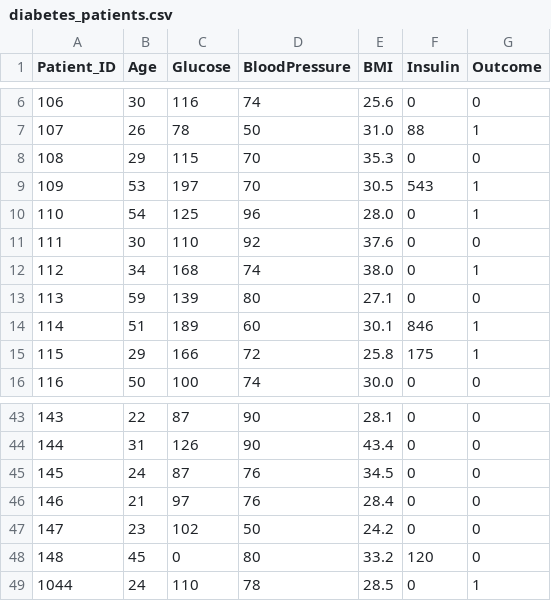
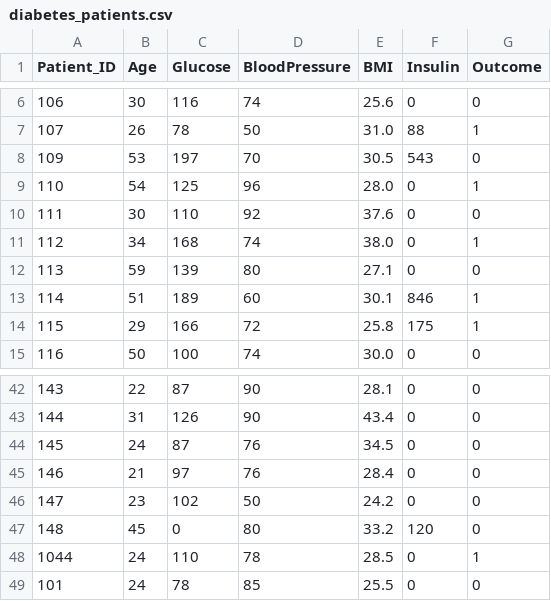
Before and after one commit to HamiduI-Islam/Diabetic-Patient-Analyzer, a CSV file: diabetes_patients.csv, drawn as a sheet; only a part is shown, gaps mark what is left out.

```diff
--- a/diabetes_patients.csv
+++ b/diabetes_patients.csv
@@ -7,4 +7,3 @@ Patient_ID,Age,Glucose,BloodPressure,BMI,Insulin,Outcome
 107,26,78,50,31.0,88,1
-108,29,115,70,35.3,0,0
-109,53,197,70,30.5,543,1
+109,53,197,70,30.5,543,0
 110,54,125,96,28.0,0,1
@@ -49 +48,2 @@ Patient_ID,Age,Glucose,BloodPressure,BMI,Insulin,Outcome
 1044,24,110,78,28.5,0,1
+101,24,78,85,25.5,0,0
```
Also changed, not shown: 3 other files.
